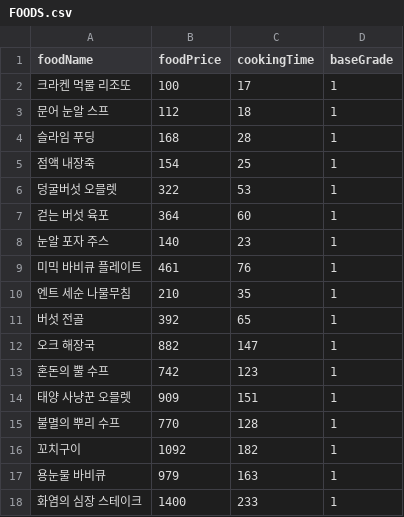
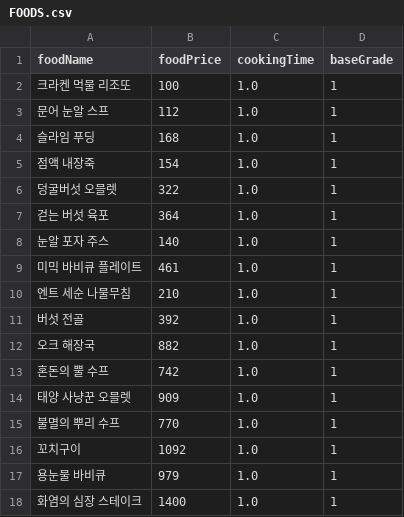
Before and after one commit to sinwonsuk/MobileGame, a CSV file: Assets/Resources/CSVData/FOODS.csv, drawn as a sheet.

```diff
--- a/Assets/Resources/CSVData/FOODS.csv
+++ b/Assets/Resources/CSVData/FOODS.csv
@@ -1,18 +1,18 @@
 foodName,foodPrice,cookingTime,baseGrade
-크라켄 먹물 리조또,100,17,1
-문어 눈알 스프,112,18,1
-슬라임 푸딩,168,28,1
-점액 내장죽,154,25,1
-덩굴버섯 오믈렛,322,53,1
-걷는 버섯 육포,364,60,1
-눈알 포자 주스,140,23,1
-미믹 바비큐 플레이트,461,76,1
-엔트 세순 나물무침,210,35,1
-버섯 전골,392,65,1
-오크 해장국,882,147,1
-혼돈의 뿔 수프,742,123,1
-태양 사냥꾼 오믈렛,909,151,1
-불멸의 뿌리 수프,770,128,1
-꼬치구이,1092,182,1
-용눈물 바비큐,979,163,1
-화염의 심장 스테이크,1400,233,1
+크라켄 먹물 리조또,100,1.0,1
+문어 눈알 스프,112,1.0,1
+슬라임 푸딩,168,1.0,1
+점액 내장죽,154,1.0,1
+덩굴버섯 오믈렛,322,1.0,1
+걷는 버섯 육포,364,1.0,1
+눈알 포자 주스,140,1.0,1
+미믹 바비큐 플레이트,461,1.0,1
+엔트 세순 나물무침,210,1.0,1
+버섯 전골,392,1.0,1
+오크 해장국,882,1.0,1
+혼돈의 뿔 수프,742,1.0,1
+태양 사냥꾼 오믈렛,909,1.0,1
+불멸의 뿌리 수프,770,1.0,1
+꼬치구이,1092,1.0,1
+용눈물 바비큐,979,1.0,1
+화염의 심장 스테이크,1400,1.0,1
```
Also changed, not shown: 2 other files.
